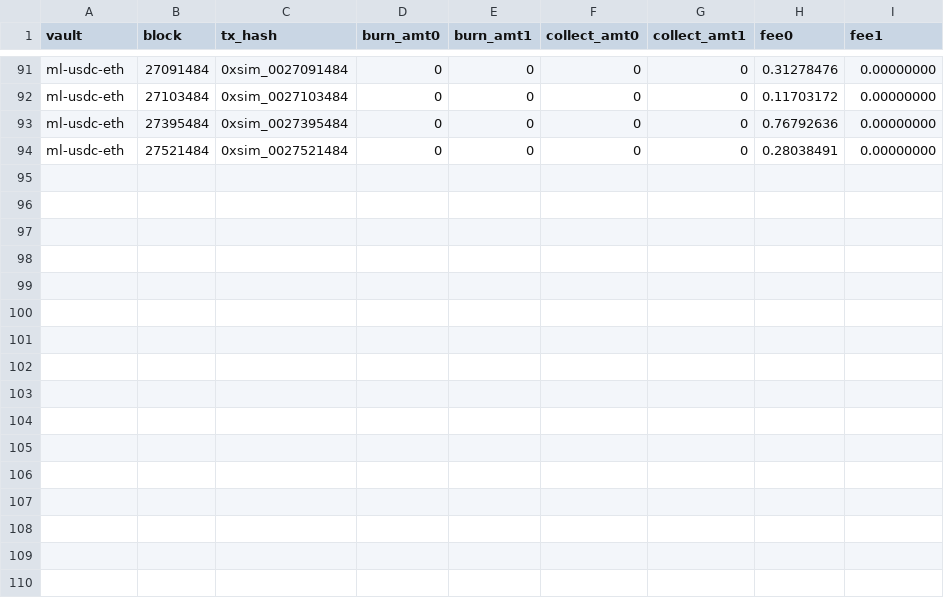
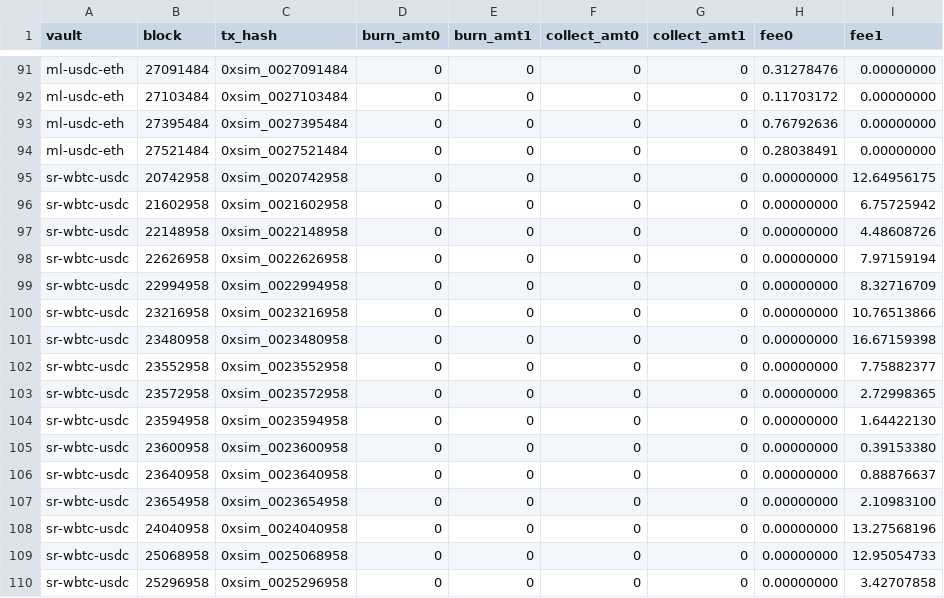
Before and after one commit to ChiShengChen/omnis-case-study, a CSV file: backtest-dashboard/data/sim-fees.csv, drawn as a sheet; only a part is shown, gaps mark what is left out.

Commit message:
feat: add Single-Range strategy to all dashboard charts

```diff
--- a/backtest-dashboard/data/sim-fees.csv
+++ b/backtest-dashboard/data/sim-fees.csv
@@ -94 +94,17 @@ ml-usdc-eth,27395484,0xsim_0027395484,0,0,0,0,0.76792636,0.00000000
 ml-usdc-eth,27521484,0xsim_0027521484,0,0,0,0,0.28038491,0.00000000
+sr-wbtc-usdc,20742958,0xsim_0020742958,0,0,0,0,0.00000000,12.64956175
+sr-wbtc-usdc,21602958,0xsim_0021602958,0,0,0,0,0.00000000,6.75725942
+sr-wbtc-usdc,22148958,0xsim_0022148958,0,0,0,0,0.00000000,4.48608726
+sr-wbtc-usdc,22626958,0xsim_0022626958,0,0,0,0,0.00000000,7.97159194
+sr-wbtc-usdc,22994958,0xsim_0022994958,0,0,0,0,0.00000000,8.32716709
+sr-wbtc-usdc,23216958,0xsim_0023216958,0,0,0,0,0.00000000,10.76513866
+sr-wbtc-usdc,23480958,0xsim_0023480958,0,0,0,0,0.00000000,16.67159398
+sr-wbtc-usdc,23552958,0xsim_0023552958,0,0,0,0,0.00000000,7.75882377
+sr-wbtc-usdc,23572958,0xsim_0023572958,0,0,0,0,0.00000000,2.72998365
+sr-wbtc-usdc,23594958,0xsim_0023594958,0,0,0,0,0.00000000,1.64422130
+sr-wbtc-usdc,23600958,0xsim_0023600958,0,0,0,0,0.00000000,0.39153380
+sr-wbtc-usdc,23640958,0xsim_0023640958,0,0,0,0,0.00000000,0.88876637
+sr-wbtc-usdc,23654958,0xsim_0023654958,0,0,0,0,0.00000000,2.10983100
+sr-wbtc-usdc,24040958,0xsim_0024040958,0,0,0,0,0.00000000,13.27568196
+sr-wbtc-usdc,25068958,0xsim_0025068958,0,0,0,0,0.00000000,12.95054733
+sr-wbtc-usdc,25296958,0xsim_0025296958,0,0,0,0,0.00000000,3.42707858
```
Also changed, not shown: 11 other files.
